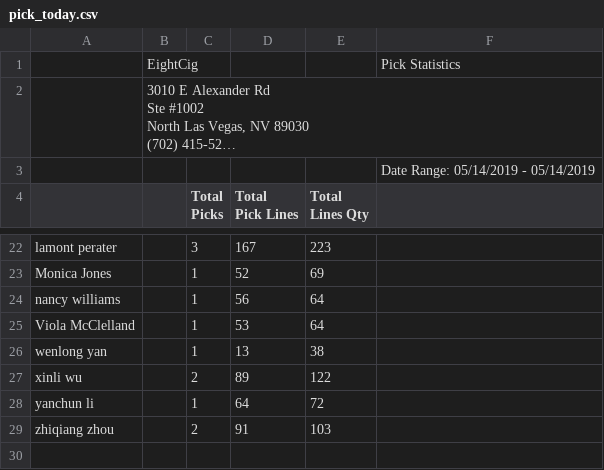
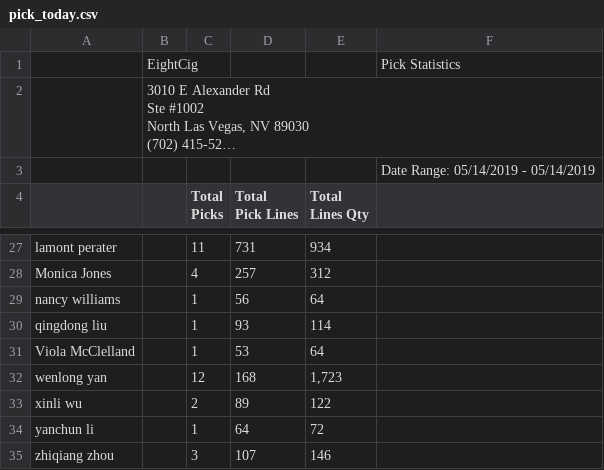
Before and after one commit to yoany-eightcig/dashboard-statistics, a CSV file: storage/pick_today.csv, drawn as a sheet; only a part is shown, gaps mark what is left out; long unchanged cells end in …; addresses are those after the commit; the diff covers the shown part only; the diff names each change by its address in the sheet, - before the commit and + after, or states it on an @@ line.

```diff
--- a/storage/pick_today.csv
+++ b/storage/pick_today.csv
-C27 (Total Picks): 3
+C27 (Total Picks): 11
-D27 (Total Pick Lines): 167
+D27 (Total Pick Lines): 731
-E27 (Total Lines Qty): 223
+E27 (Total Lines Qty): 934
-C28 (Total Picks): 1
+C28 (Total Picks): 4
-D28 (Total Pick Lines): 52
+D28 (Total Pick Lines): 257
-E28 (Total Lines Qty): 69
+E28 (Total Lines Qty): 312
+row 30: qingdong liu |  | 1 | 93 | 114
-C32 (Total Picks): 1
+C32 (Total Picks): 12
-D32 (Total Pick Lines): 13
+D32 (Total Pick Lines): 168
-E32 (Total Lines Qty): 38
+E32 (Total Lines Qty): 1,723
-C35 (Total Picks): 2
+C35 (Total Picks): 3
-D35 (Total Pick Lines): 91
+D35 (Total Pick Lines): 107
-E35 (Total Lines Qty): 103
+E35 (Total Lines Qty): 146
```
Also changed, not shown: 5 added rows and 27 edited cells elsewhere in this file, storage/pack_today.csv, 1 other file.
